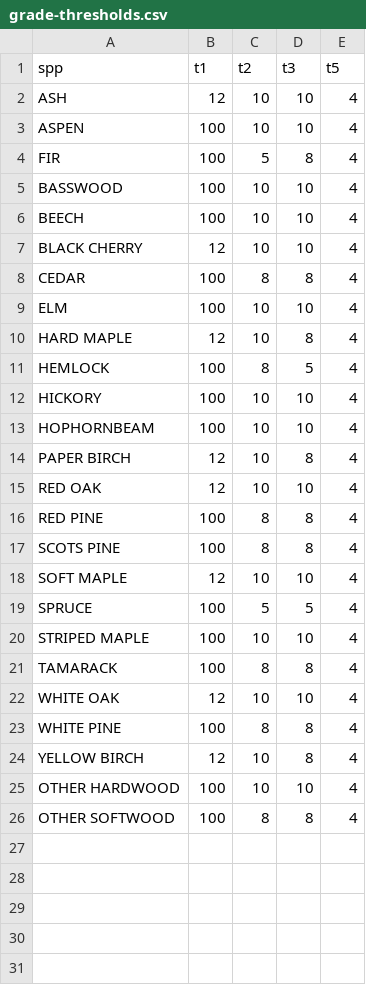
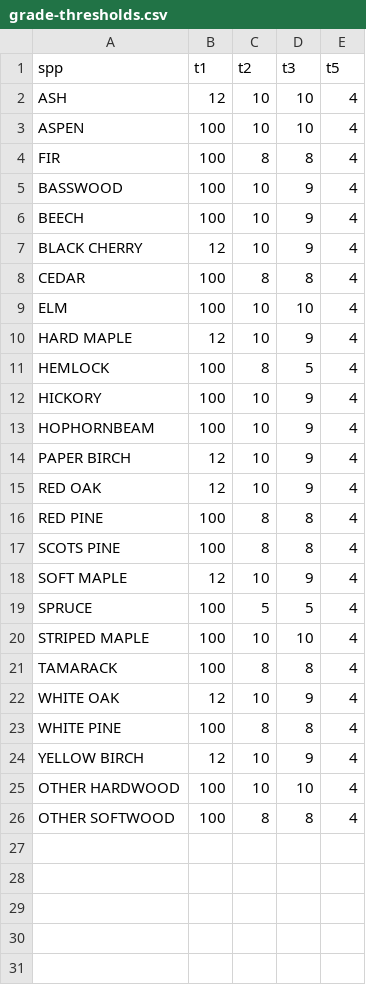
Before and after one commit to nealmaker/cruise, a CSV file: data/grade-thresholds.csv, drawn as a sheet; only a part is shown.

```diff
--- a/data/grade-thresholds.csv
+++ b/data/grade-thresholds.csv
@@ -3,17 +3,17 @@ ASH,12,10,10,4
 ASPEN,100,10,10,4
-FIR,100,5,8,4
-BASSWOOD,100,10,10,4
-BEECH,100,10,10,4
-BLACK CHERRY,12,10,10,4
+FIR,100,8,8,4
+BASSWOOD,100,10,9,4
+BEECH,100,10,9,4
+BLACK CHERRY,12,10,9,4
 CEDAR,100,8,8,4
 ELM,100,10,10,4
-HARD MAPLE,12,10,8,4
+HARD MAPLE,12,10,9,4
 HEMLOCK,100,8,5,4
-HICKORY,100,10,10,4
-HOPHORNBEAM,100,10,10,4
-PAPER BIRCH,12,10,8,4
-RED OAK,12,10,10,4
+HICKORY,100,10,9,4
+HOPHORNBEAM,100,10,9,4
+PAPER BIRCH,12,10,9,4
+RED OAK,12,10,9,4
 RED PINE,100,8,8,4
 SCOTS PINE,100,8,8,4
-SOFT MAPLE,12,10,10,4
+SOFT MAPLE,12,10,9,4
 SPRUCE,100,5,5,4
@@ -21,5 +21,5 @@ STRIPED MAPLE,100,10,10,4
 TAMARACK,100,8,8,4
-WHITE OAK,12,10,10,4
+WHITE OAK,12,10,9,4
 WHITE PINE,100,8,8,4
-YELLOW BIRCH,12,10,8,4
+YELLOW BIRCH,12,10,9,4
 OTHER HARDWOOD,100,10,10,4
```
Also changed, not shown: data/price-coefficients.csv, data/prices.csv, 39 other files.
